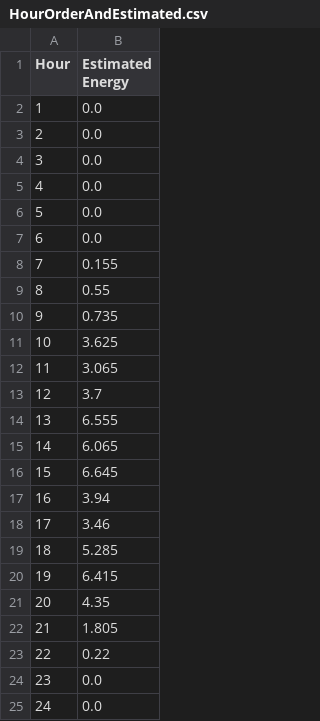
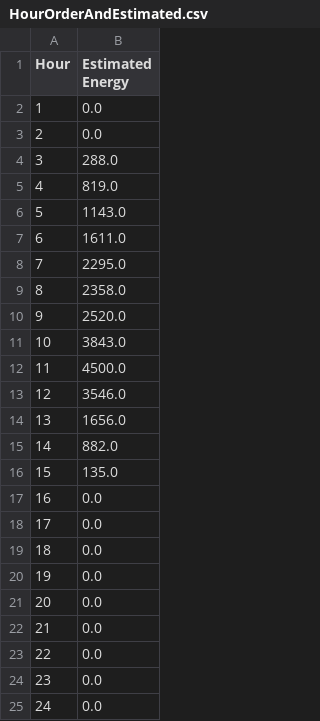
Before and after one commit to FHMattCy/Project-Group-3, a CSV file: Data/HourOrderAndEstimated.csv, drawn as a sheet.

```diff
--- a/Data/HourOrderAndEstimated.csv
+++ b/Data/HourOrderAndEstimated.csv
@@ -3,22 +3,22 @@ Hour,Estimated Energy
 2,0.0
-3,0.0
-4,0.0
-5,0.0
-6,0.0
-7,0.155
-8,0.55
-9,0.735
-10,3.625
-11,3.065
-12,3.7
-13,6.555
-14,6.065
-15,6.645
-16,3.94
-17,3.46
-18,5.285
-19,6.415
-20,4.35
-21,1.805
-22,0.22
+3,288.0
+4,819.0
+5,1143.0
+6,1611.0
+7,2295.0
+8,2358.0
+9,2520.0
+10,3843.0
+11,4500.0
+12,3546.0
+13,1656.0
+14,882.0
+15,135.0
+16,0.0
+17,0.0
+18,0.0
+19,0.0
+20,0.0
+21,0.0
+22,0.0
 23,0.0
```
Also changed, not shown: 4 other files.
